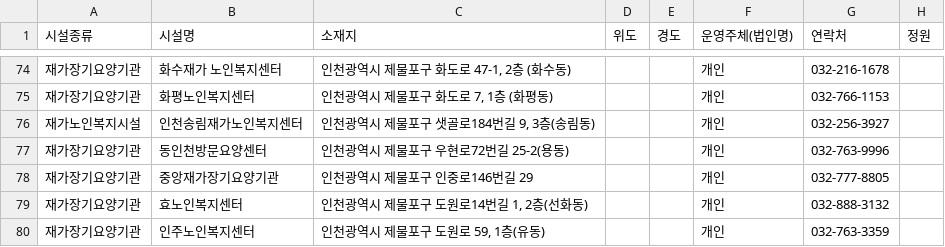
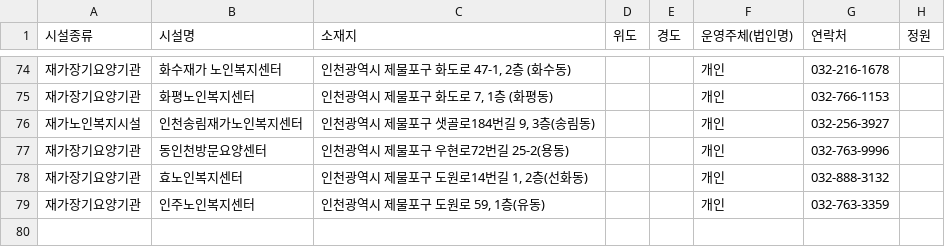
Before and after one commit to ms89gmpy88-netizen/jemulpo-welfare-map, a CSV file: data/노인복지시설현황.csv, drawn as a sheet; only a part is shown, gaps mark what is left out; the diff names each change by its address in the sheet, - before the commit and + after, or states it on an @@ line.

```diff
--- a/data/노인복지시설현황.csv
+++ b/data/노인복지시설현황.csv
-row 78: 재가장기요양기관 | 중앙재가장기요양기관 | 인천광역시 제물포구 인중로146번길 29 |  |  | 개인 | 032-777-8805
```
Also changed, not shown: data/기관별사업.csv, data/기관상세.csv, 4 other files.
